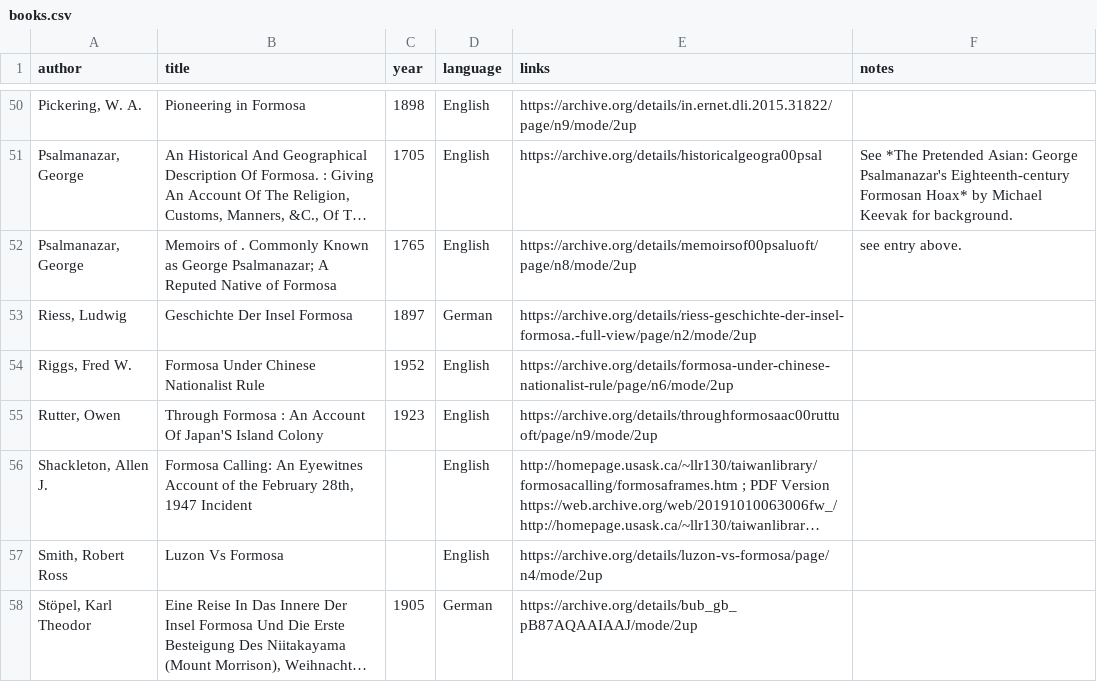
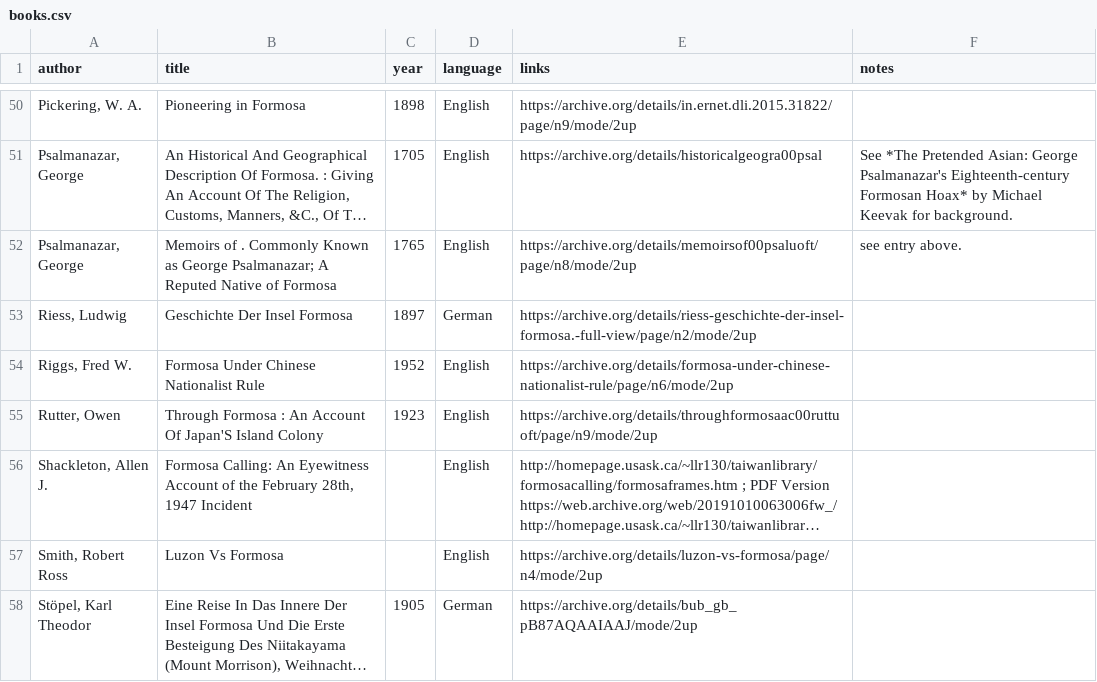
Before and after one commit to kmlawson/primary-sources, a CSV file: taiwan/page/books.csv, drawn as a sheet; only a part is shown, gaps mark what is left out; long unchanged cells end in …; the diff names each change by its address in the sheet, - before the commit and + after, or states it on an @@ line.

```diff
--- a/taiwan/page/books.csv
+++ b/taiwan/page/books.csv
-B56 (title): …Calling: An Eyewitnes Account of…
+B56 (title): …Calling: An Eyewitness Account of…
```
Also changed, not shown: korea/page/books.csv, missionaries/page/books.csv, 25 other files.
